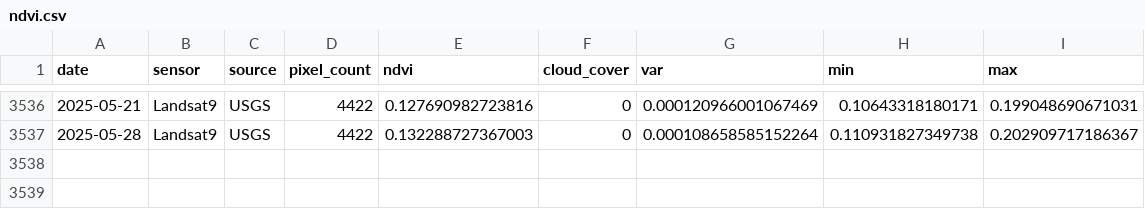
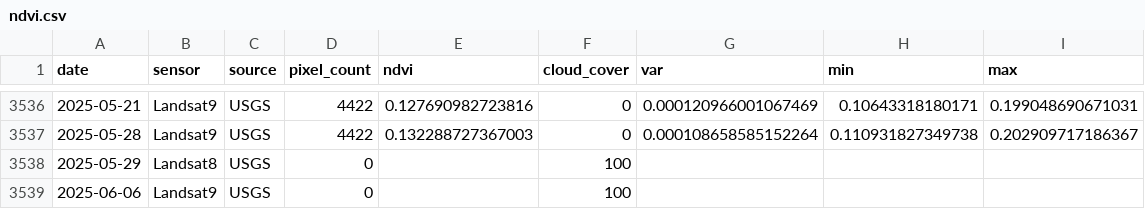
Before and after one commit to weecology/PortalData, a CSV file: NDVI/ndvi.csv, drawn as a sheet; only a part is shown, gaps mark what is left out; the diff names each change by its address in the sheet, - before the commit and + after, or states it on an @@ line.

Commit message:
Update data and trigger archive: GitHub Build 1300 [skip ci] [cron]

```diff
--- a/NDVI/ndvi.csv
+++ b/NDVI/ndvi.csv
+row 3538: 2025-05-29 | Landsat8 | USGS | 0 |  | 100
+row 3539: 2025-06-06 | Landsat9 | USGS | 0 |  | 100
```
Also changed, not shown: 1 other file.
